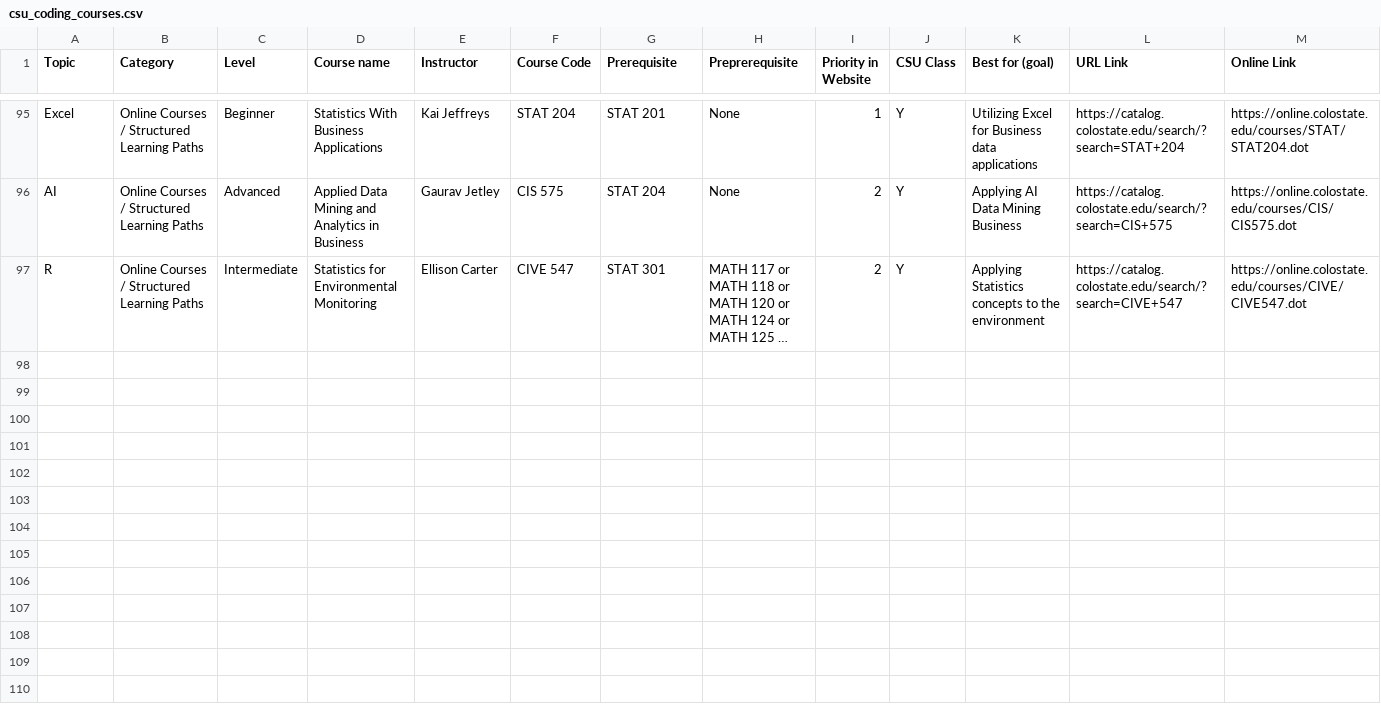
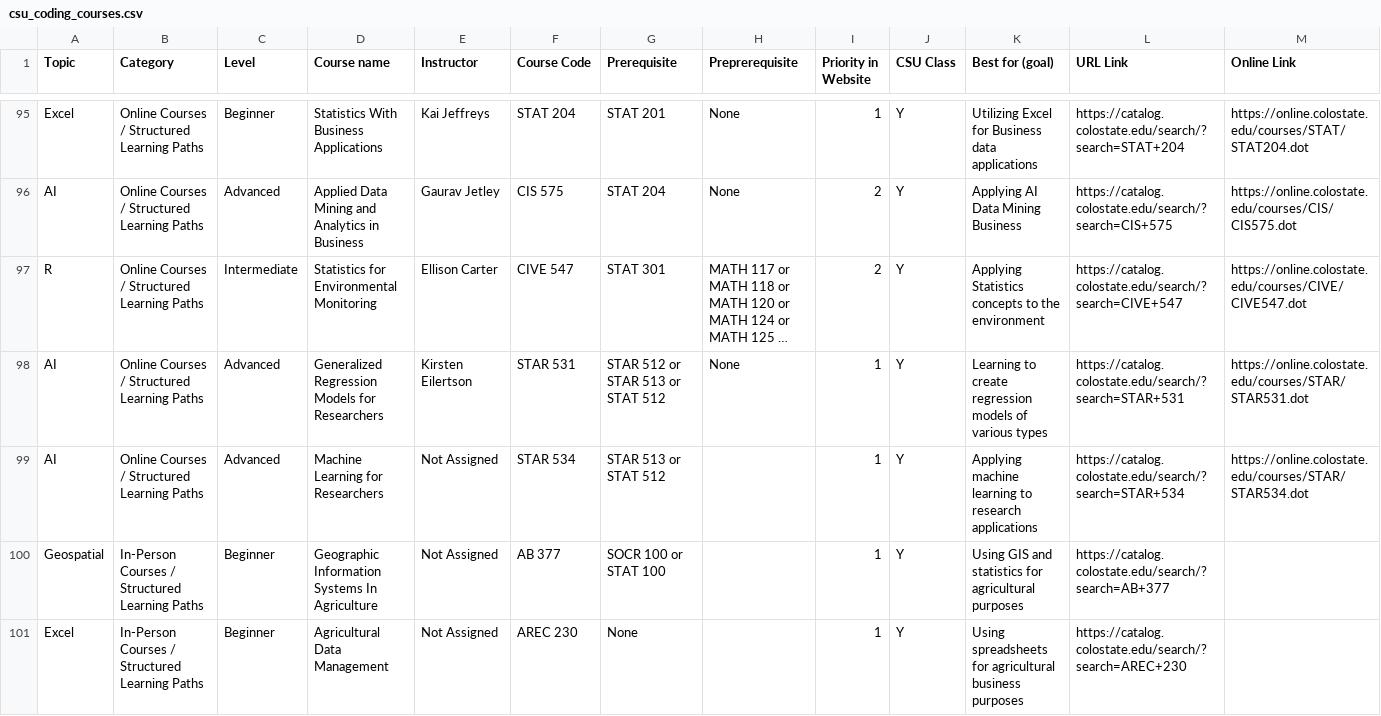
Before and after one commit to GeospatialCentroid/coding-support, a CSV file: _data/csu_coding_courses.csv, drawn as a sheet; only a part is shown, gaps mark what is left out; long unchanged cells end in …; rows hold the shown columns only; the diff covers the shown part only; the diff names each change by its address in the sheet, - before the commit and + after, or states it on an @@ line.

Commit message:
added CSU courses

```diff
--- a/_data/csu_coding_courses.csv
+++ b/_data/csu_coding_courses.csv
+row 98: AI | Online Courses / Structured Learning Paths | Advanced | Generalized Regression Models for Researchers | Kirsten Eilertson | STAR 531 | STAR 512 or STAR 513 or STAT 512 | None | 1 | Y | Learning to create regression models of various types | https://catalog.colostate.edu/search/?search=STAR+531 | https://online.colostate.edu/courses/STAR/STAR531.dot
+row 99: AI | Online Courses / Structured Learning Paths | Advanced | Machine Learning for Researchers | Not Assigned | STAR 534 | STAR 513 or STAT 512 |  | 1 | Y | Applying machine learning to research applications | https://catalog.colostate.edu/search/?search=STAR+534 | https://online.colostate.edu/courses/STAR/STAR534.dot
+row 100: Geospatial | In-Person Courses / Structured Learning Paths | Beginner | Geographic Information Systems In Agriculture | Not Assigned | AB 377 | SOCR 100 or STAT 100 |  | 1 | Y | Using GIS and statistics for agricultural purposes | https://catalog.colostate.edu/search/?search=AB+377
+row 101: Excel | In-Person Courses / Structured Learning Paths | Beginner | Agricultural Data Management | Not Assigned | AREC 230 | None |  | 1 | Y | Using spreadsheets for agricultural business purposes | https://catalog.colostate.edu/search/?search=AREC+230
```
Also changed, not shown: 3 added rows elsewhere in this file.
